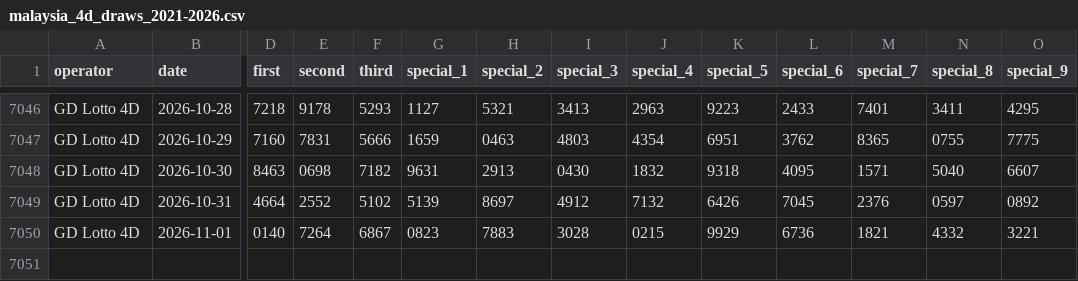
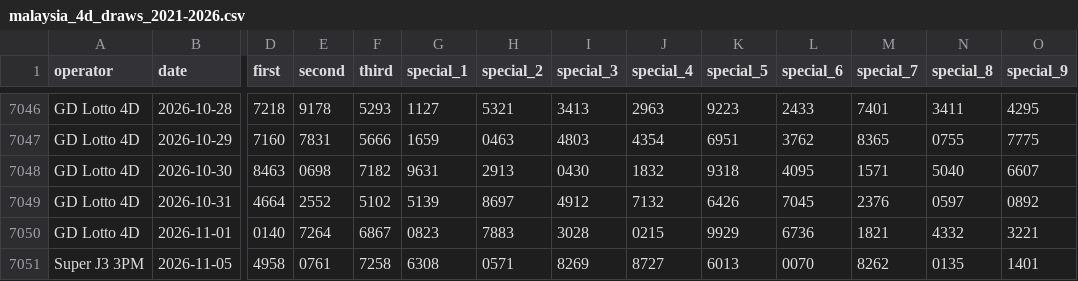
Before and after one commit to lipablo85-hub/4dmalamini, a CSV file: malaysia_4d_draws_2021-2026.csv, drawn as a sheet; only a part is shown, gaps mark what is left out; rows hold the shown columns only; the diff names each change by its address in the sheet, - before the commit and + after, or states it on an @@ line.

```diff
--- a/malaysia_4d_draws_2021-2026.csv
+++ b/malaysia_4d_draws_2021-2026.csv
+row 7051: Super J3 3PM | 2026-11-05 | 4958 | 0761 | 7258 | 6308 | 0571 | 8269 | 8727 | 6013 | 0070 | 8262 | 0135 | 1401
```
